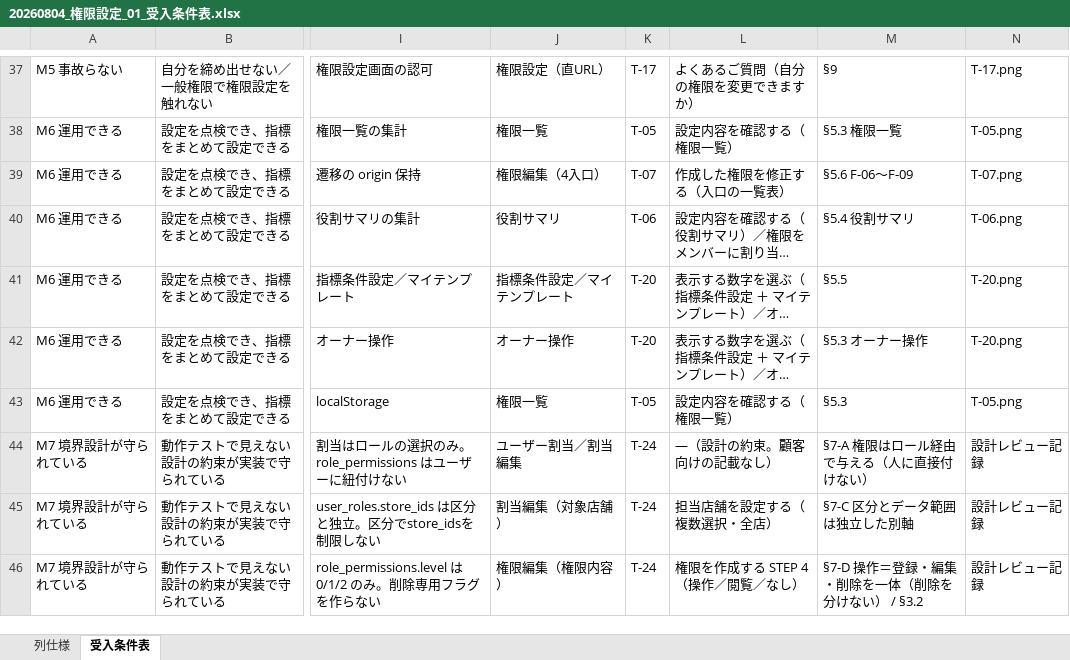
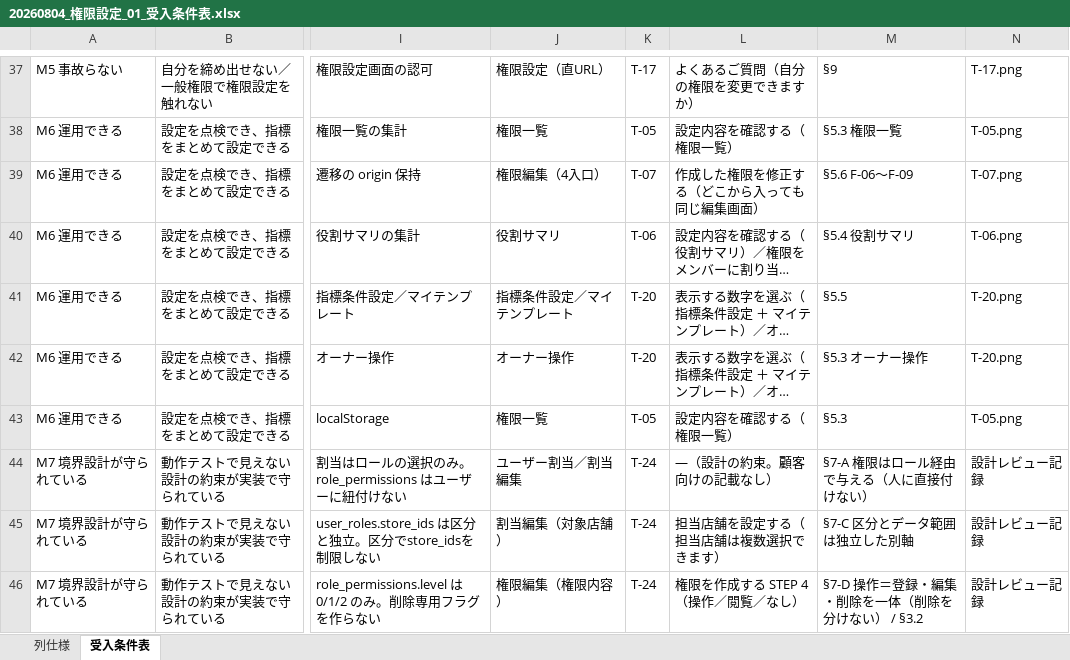
Before and after one commit to suguru789987/rakmy-permission-mock, an Excel workbook: 20260804_権限設定_01_受入条件表.xlsx, sheet 受入条件表, drawn as a sheet; only a part is shown, gaps mark what is left out; long unchanged cells end in …; values as stored, in another font and other column widths than the file's, no borders; conditional formats not drawn; the diff names each change by its address in the sheet, - before the commit and + after, or states it on an @@ line.

```diff
--- a/20260804_権限設定_01_受入条件表.xlsx (sheet 受入条件表)
+++ b/20260804_権限設定_01_受入条件表.xlsx (sheet 受入条件表)
-L39: 作成した権限を修正する（入口の一覧表）
+L39: 作成した権限を修正する（どこから入っても同じ編集画面）
-L45: 担当店舗を設定する（複数選択・全店）
+L45: 担当店舗を設定する（担当店舗は複数選択できます）
```
Also changed, not shown: 20260804_権限設定_02_検証プラン.xlsx, 20260806_権限設定_03_検証用データセット.xlsx, 3 other files.
